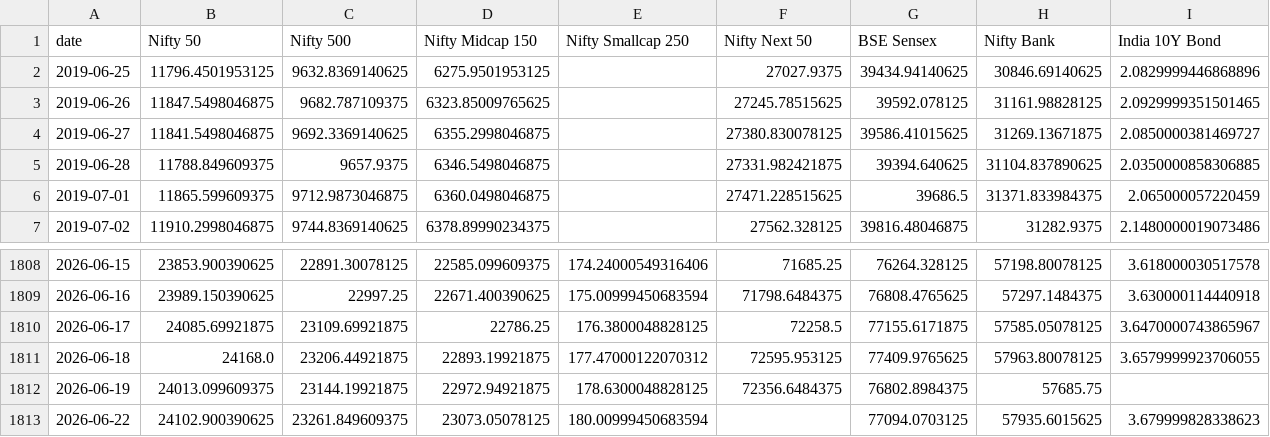
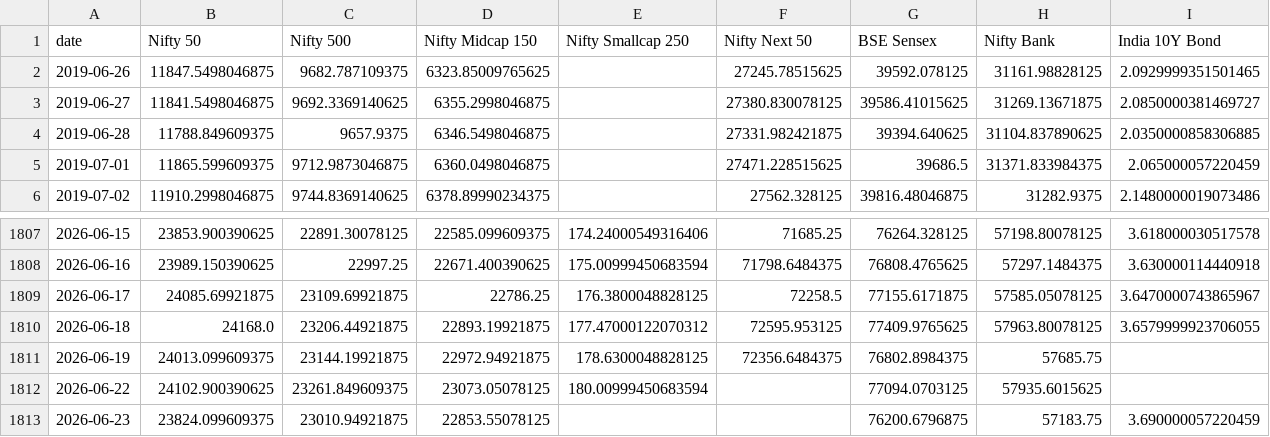
Before and after one commit to krishyadav-dev/Mutual_Fund_Dashboard, a CSV file: data/cleaned/benchmark_data_clean.csv, drawn as a sheet; only a part is shown, gaps mark what is left out.

```diff
--- a/data/cleaned/benchmark_data_clean.csv
+++ b/data/cleaned/benchmark_data_clean.csv
@@ -1,3 +1,2 @@
 date,Nifty 50,Nifty 500,Nifty Midcap 150,Nifty Smallcap 250,Nifty Next 50,BSE Sensex,Nifty Bank,India 10Y Bond
-2019-06-25,11796.4501953125,9632.8369140625,6275.9501953125,,27027.9375,39434.94140625,30846.69140625,2.0829999446868896
 2019-06-26,11847.5498046875,9682.787109375,6323.85009765625,,27245.78515625,39592.078125,31161.98828125,2.0929999351501465
@@ -1812,2 +1811,3 @@ date,Nifty 50,Nifty 500,Nifty Midcap 150,Nifty Smallcap 250,Nifty Next 50,BSE Se
 2026-06-19,24013.099609375,23144.19921875,22972.94921875,178.6300048828125,72356.6484375,76802.8984375,57685.75,
-2026-06-22,24102.900390625,23261.849609375,23073.05078125,180.00999450683594,,77094.0703125,57935.6015625,3.679999828338623
+2026-06-22,24102.900390625,23261.849609375,23073.05078125,180.00999450683594,,77094.0703125,57935.6015625,
+2026-06-23,23824.099609375,23010.94921875,22853.55078125,,,76200.6796875,57183.75,3.690000057220459
```
Also changed, not shown: data/cleaned/nav_snapshots_clean.csv, data/output/fund_aum_history.csv, 15 other files.
